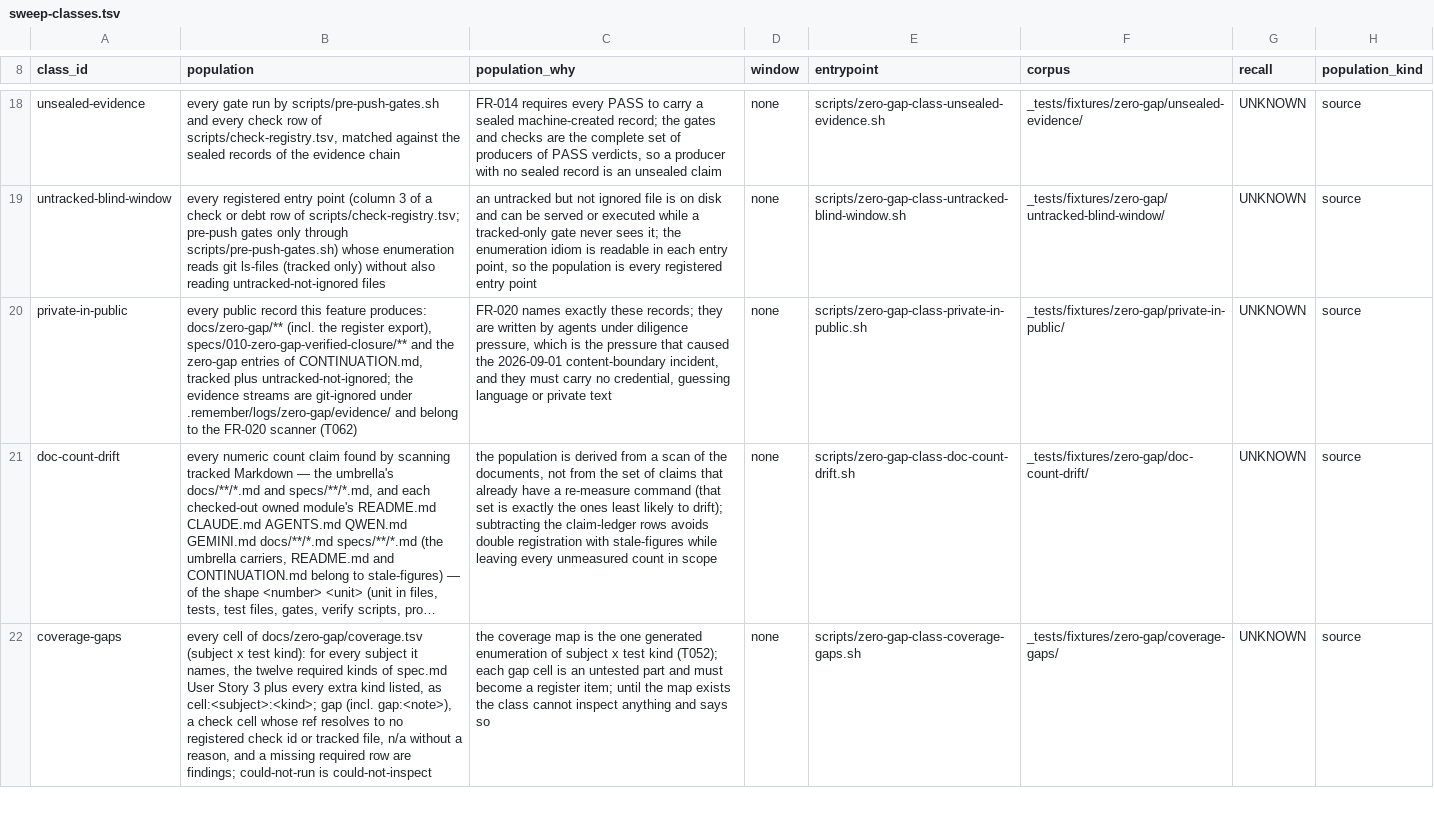
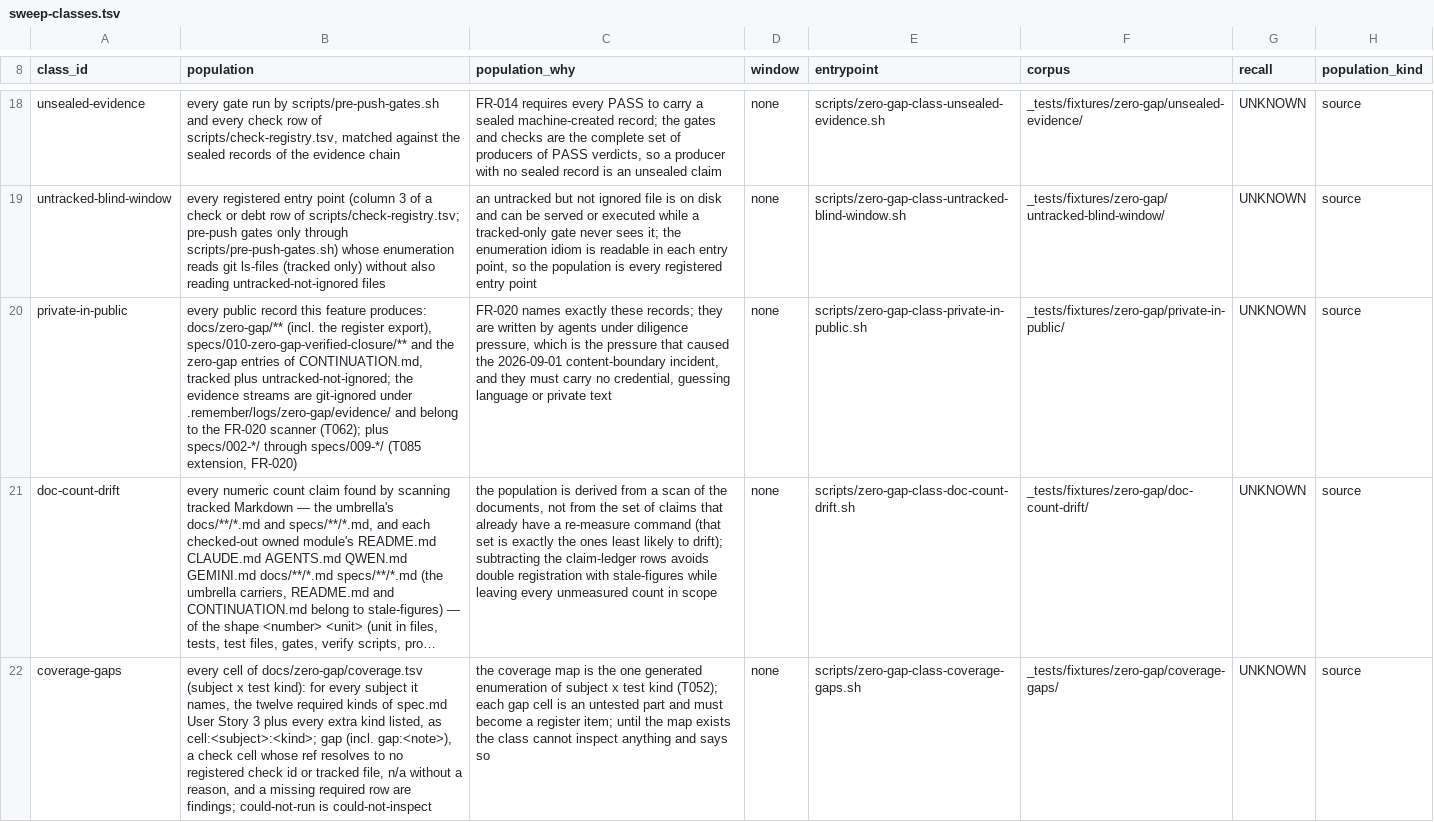
Before and after one commit to milos85vasic/vasic, a TSV file: docs/zero-gap/sweep-classes.tsv, drawn as a sheet; only a part is shown, gaps mark what is left out; long unchanged cells end in …; the diff names each change by its address in the sheet, - before the commit and + after, or states it on an @@ line.

```diff
--- a/docs/zero-gap/sweep-classes.tsv
+++ b/docs/zero-gap/sweep-classes.tsv
-B20 (population): …FR-020 scanner (T062)
+B20 (population): …FR-020 scanner (T062); plus specs/002-*/ through specs/009-*/ (T085 extension, FR-020)
```
Also changed, not shown: docs/zero-gap/point-in-time.tsv, scripts/check-registry.tsv, 14 other files.
